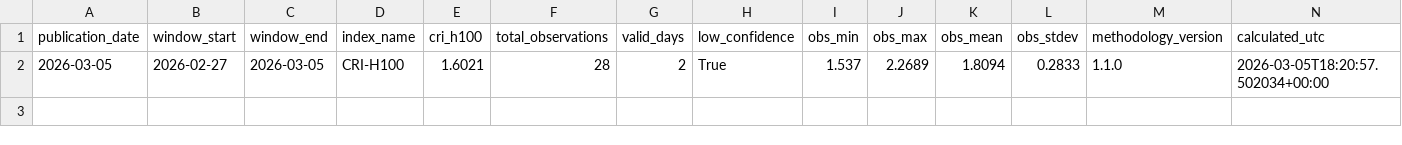
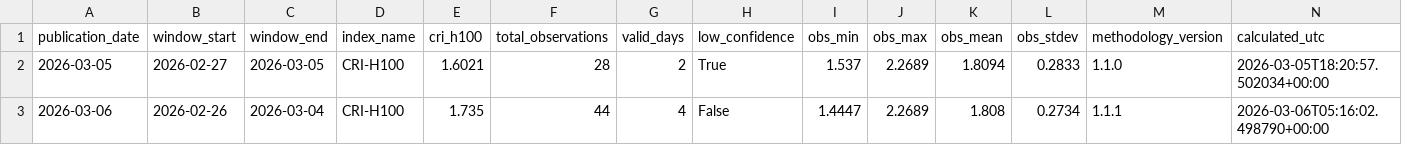
Before and after one commit to ccir-index/cri-h100, a CSV file: outputs/cri-h100-index.csv, drawn as a sheet; the diff names each change by its address in the sheet, - before the commit and + after, or states it on an @@ line.

```diff
--- a/outputs/cri-h100-index.csv
+++ b/outputs/cri-h100-index.csv
+row 3: 2026-03-06 | 2026-02-26 | 2026-03-04 | CRI-H100 | 1.735 | 44 | 4 | False | 1.4447 | 2.2689 | 1.808 | 0.2734 | 1.1.1 | 2026-03-06T05:16:02.498790+00:00
```
Also changed, not shown: 10 other files.
